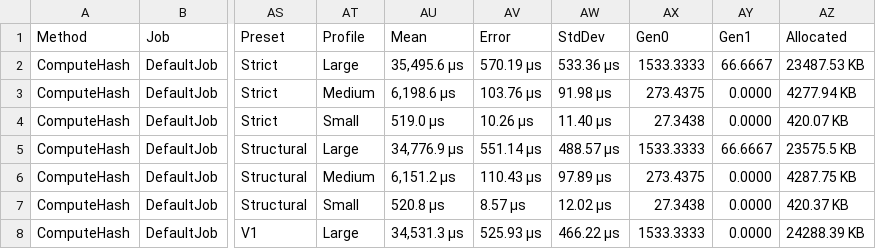
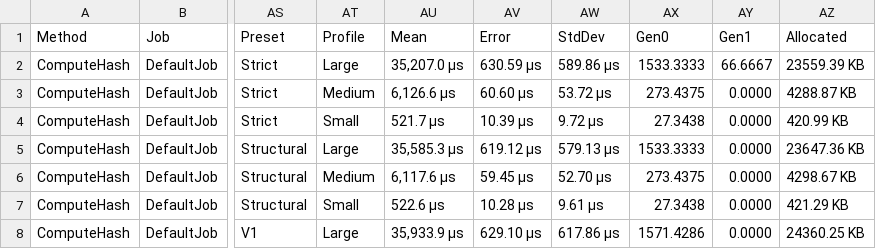
Before and after one commit to zachtbeer-labs/sqlschemahasher, a CSV file: benchmarks/results/2.0.0/results/SqlSchemaHasher.Benchmarks.CalculatorBenchmarks-report.csv, drawn as a sheet; only a part is shown, gaps mark what is left out; the diff covers the shown part only; the diff names each change by its address in the sheet, - before the commit and + after, or states it on an @@ line.

```diff
--- a/benchmarks/results/2.0.0/results/SqlSchemaHasher.Benchmarks.CalculatorBenchmarks-report.csv
+++ b/benchmarks/results/2.0.0/results/SqlSchemaHasher.Benchmarks.CalculatorBenchmarks-report.csv
-AU2 (Mean): 35,495.6 μs
+AU2 (Mean): 35,207.0 μs
-AV2 (Error): 570.19 μs
+AV2 (Error): 630.59 μs
-AW2 (StdDev): 533.36 μs
+AW2 (StdDev): 589.86 μs
-AZ2 (Allocated): 23487.53 KB
+AZ2 (Allocated): 23559.39 KB
-AU3 (Mean): 6,198.6 μs
+AU3 (Mean): 6,126.6 μs
-AV3 (Error): 103.76 μs
+AV3 (Error): 60.60 μs
-AW3 (StdDev): 91.98 μs
+AW3 (StdDev): 53.72 μs
-AZ3 (Allocated): 4277.94 KB
+AZ3 (Allocated): 4288.87 KB
-AU4 (Mean): 519.0 μs
+AU4 (Mean): 521.7 μs
-AV4 (Error): 10.26 μs
+AV4 (Error): 10.39 μs
-AW4 (StdDev): 11.40 μs
+AW4 (StdDev): 9.72 μs
-AZ4 (Allocated): 420.07 KB
+AZ4 (Allocated): 420.99 KB
-AU5 (Mean): 34,776.9 μs
+AU5 (Mean): 35,585.3 μs
-AV5 (Error): 551.14 μs
+AV5 (Error): 619.12 μs
-AW5 (StdDev): 488.57 μs
+AW5 (StdDev): 579.13 μs
-AY5 (Gen1): 66.6667
+AY5 (Gen1): 0.0000
-AZ5 (Allocated): 23575.5 KB
+AZ5 (Allocated): 23647.36 KB
-AU6 (Mean): 6,151.2 μs
+AU6 (Mean): 6,117.6 μs
-AV6 (Error): 110.43 μs
+AV6 (Error): 59.45 μs
-AW6 (StdDev): 97.89 μs
+AW6 (StdDev): 52.70 μs
-AZ6 (Allocated): 4287.75 KB
+AZ6 (Allocated): 4298.67 KB
-AU7 (Mean): 520.8 μs
+AU7 (Mean): 522.6 μs
-AV7 (Error): 8.57 μs
+AV7 (Error): 10.28 μs
-AW7 (StdDev): 12.02 μs
+AW7 (StdDev): 9.61 μs
-AZ7 (Allocated): 420.37 KB
+AZ7 (Allocated): 421.29 KB
-AU8 (Mean): 34,531.3 μs
+AU8 (Mean): 35,933.9 μs
-AV8 (Error): 525.93 μs
+AV8 (Error): 629.10 μs
-AW8 (StdDev): 466.22 μs
+AW8 (StdDev): 617.86 μs
-AX8 (Gen0): 1533.3333
+AX8 (Gen0): 1571.4286
-AZ8 (Allocated): 24288.39 KB
+AZ8 (Allocated): 24360.25 KB
```
Also changed, not shown: 22 edited cells elsewhere in this file, benchmarks/results/2.0.0/results/SqlSchemaHasher.Benchmarks.ObjectKindBenchmarks-report.csv, 7 other files.
